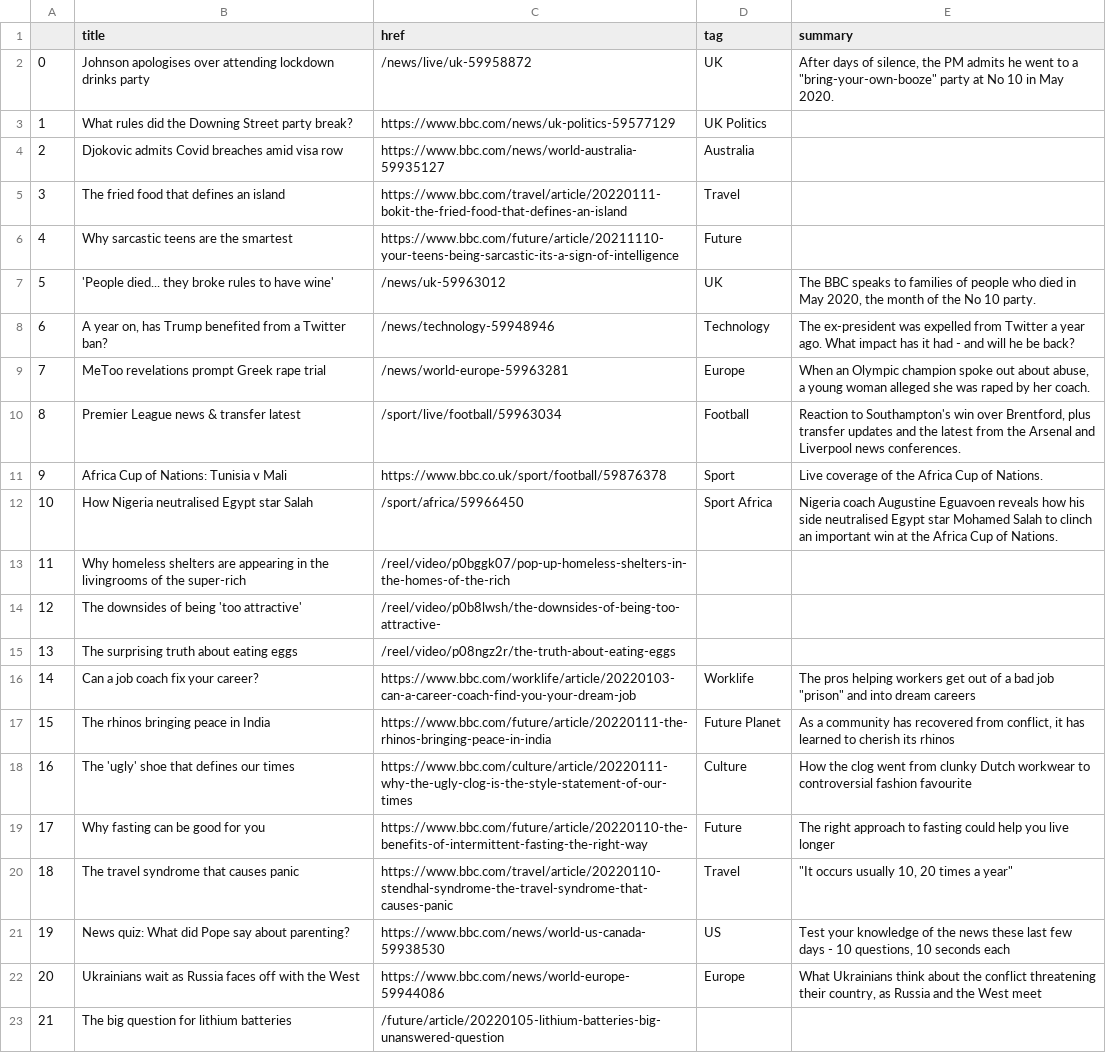
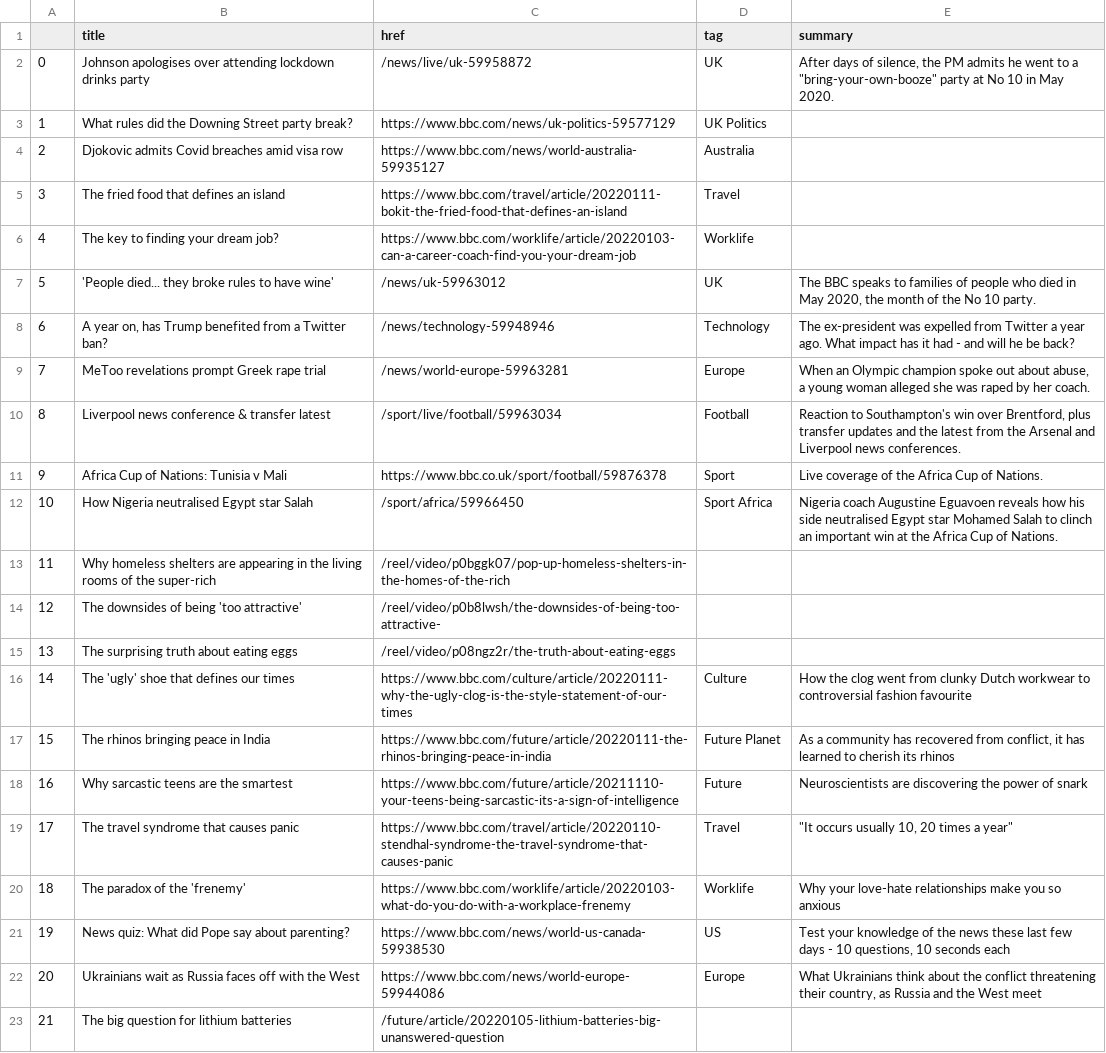
Before and after one commit to gbolduan/automatic-scraper, a CSV file: bbc-headlines.csv, drawn as a sheet; only a part is shown.

```diff
--- a/bbc-headlines.csv
+++ b/bbc-headlines.csv
@@ -5,3 +5,3 @@
 3,The fried food that defines an island,https://www.bbc.com/travel/article/20220111-bokit-the-fried-food-that-defines-an-island,Travel,
-4,Why sarcastic teens are the smartest,https://www.bbc.com/future/article/20211110-your-teens-being-sarcastic-its-a-sign-of-intelligence,Future,
+4,The key to finding your dream job?,https://www.bbc.com/worklife/article/20220103-can-a-career-coach-find-you-your-dream-job,Worklife,
 5,'People died... they broke rules to have wine',/news/uk-59963012,UK,"The BBC speaks to families of people who died in May 2020, the month of the No 10 party."
@@ -9,13 +9,13 @@
 7,MeToo revelations prompt Greek rape trial,/news/world-europe-59963281,Europe,"When an Olympic champion spoke out about abuse, a young woman alleged she was raped by her coach."
-8,Premier League news & transfer latest,/sport/live/football/59963034,Football,"Reaction to Southampton's win over Brentford, plus transfer updates and the latest from the Arsenal and Liverpool news conferences."
+8,Liverpool news conference & transfer latest,/sport/live/football/59963034,Football,"Reaction to Southampton's win over Brentford, plus transfer updates and the latest from the Arsenal and Liverpool news conferences."
 9,Africa Cup of Nations: Tunisia v Mali,https://www.bbc.co.uk/sport/football/59876378,Sport,Live coverage of the Africa Cup of Nations.
 10,How Nigeria neutralised Egypt star Salah,/sport/africa/59966450,Sport Africa,Nigeria coach Augustine Eguavoen reveals how his side neutralised Egypt star Mohamed Salah to clinch an important win at the Africa Cup of Nations.
-11,Why homeless shelters are appearing in the livingrooms of the super-rich,/reel/video/p0bggk07/pop-up-homeless-shelters-in-the-homes-of-the-rich,,
+11,Why homeless shelters are appearing in the living rooms of the super-rich,/reel/video/p0bggk07/pop-up-homeless-shelters-in-the-homes-of-the-rich,,
 12,The downsides of being 'too attractive',/reel/video/p0b8lwsh/the-downsides-of-being-too-attractive-,,
 13,The surprising truth about eating eggs,/reel/video/p08ngz2r/the-truth-about-eating-eggs,,
-14,Can a job coach fix your career?,https://www.bbc.com/worklife/article/20220103-can-a-career-coach-find-you-your-dream-job,Worklife,"The pros helping workers get out of a bad job ""prison"" and into dream careers"
+14,The 'ugly' shoe that defines our times,https://www.bbc.com/culture/article/20220111-why-the-ugly-clog-is-the-style-statement-of-our-times,Culture,How the clog went from clunky Dutch workwear to controversial fashion favourite
 15,The rhinos bringing peace in India,https://www.bbc.com/future/article/20220111-the-rhinos-bringing-peace-in-india,Future Planet,"As a community has recovered from conflict, it has learned to cherish its rhinos"
-16,The 'ugly' shoe that defines our times,https://www.bbc.com/culture/article/20220111-why-the-ugly-clog-is-the-style-statement-of-our-times,Culture,How the clog went from clunky Dutch workwear to controversial fashion favourite
-17,Why fasting can be good for you,https://www.bbc.com/future/article/20220110-the-benefits-of-intermittent-fasting-the-right-way,Future,The right approach to fasting could help you live longer
-18,The travel syndrome that causes panic,https://www.bbc.com/travel/article/20220110-stendhal-syndrome-the-travel-syndrome-that-causes-panic,Travel,"""It occurs usually 10, 20 times a year"""
+16,Why sarcastic teens are the smartest,https://www.bbc.com/future/article/20211110-your-teens-being-sarcastic-its-a-sign-of-intelligence,Future,Neuroscientists are discovering the power of snark
+17,The travel syndrome that causes panic,https://www.bbc.com/travel/article/20220110-stendhal-syndrome-the-travel-syndrome-that-causes-panic,Travel,"""It occurs usually 10, 20 times a year"""
+18,The paradox of the 'frenemy',https://www.bbc.com/worklife/article/20220103-what-do-you-do-with-a-workplace-frenemy,Worklife,Why your love-hate relationships make you so anxious
 19,News quiz: What did Pope say about parenting?,https://www.bbc.com/news/world-us-canada-59938530,US,"Test your knowledge of the news these last few days - 10 questions, 10 seconds each"
```
